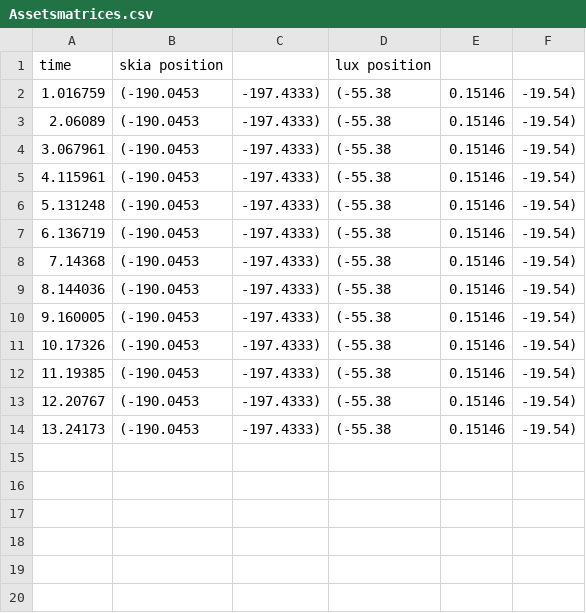
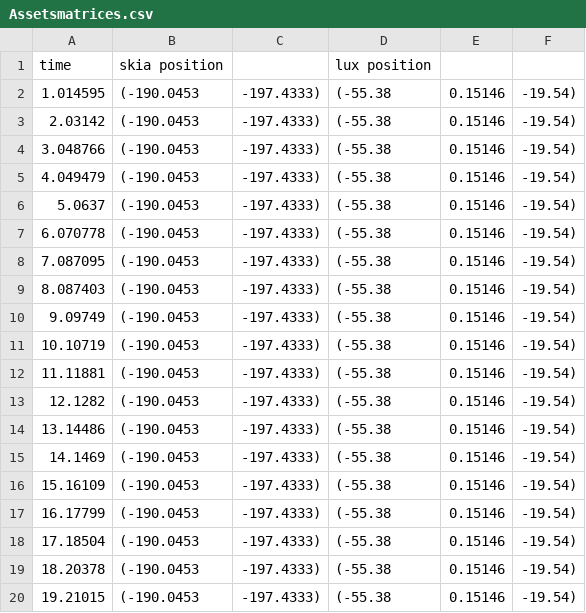
Before and after one commit to mingxual/LargerThanLight, a CSV file: Assetsmatrices.csv, drawn as a sheet.

```diff
--- a/Assetsmatrices.csv
+++ b/Assetsmatrices.csv
@@ -1,14 +1,20 @@
 time, skia position, , lux position
-1.016759, (-190.0453,-197.4333), (-55.38, 0.15146, -19.54)
-2.06089, (-190.0453,-197.4333), (-55.38, 0.15146, -19.54)
-3.067961, (-190.0453,-197.4333), (-55.38, 0.15146, -19.54)
-4.115961, (-190.0453,-197.4333), (-55.38, 0.15146, -19.54)
-5.131248, (-190.0453,-197.4333), (-55.38, 0.15146, -19.54)
-6.136719, (-190.0453,-197.4333), (-55.38, 0.15146, -19.54)
-7.14368, (-190.0453,-197.4333), (-55.38, 0.15146, -19.54)
-8.144036, (-190.0453,-197.4333), (-55.38, 0.15146, -19.54)
-9.160005, (-190.0453,-197.4333), (-55.38, 0.15146, -19.54)
-10.17326, (-190.0453,-197.4333), (-55.38, 0.15146, -19.54)
-11.19385, (-190.0453,-197.4333), (-55.38, 0.15146, -19.54)
-12.20767, (-190.0453,-197.4333), (-55.38, 0.15146, -19.54)
-13.24173, (-190.0453,-197.4333), (-55.38, 0.15146, -19.54)
+1.014595, (-190.0453,-197.4333), (-55.38, 0.15146, -19.54)
+2.03142, (-190.0453,-197.4333), (-55.38, 0.15146, -19.54)
+3.048766, (-190.0453,-197.4333), (-55.38, 0.15146, -19.54)
+4.049479, (-190.0453,-197.4333), (-55.38, 0.15146, -19.54)
+5.0637, (-190.0453,-197.4333), (-55.38, 0.15146, -19.54)
+6.070778, (-190.0453,-197.4333), (-55.38, 0.15146, -19.54)
+7.087095, (-190.0453,-197.4333), (-55.38, 0.15146, -19.54)
+8.087403, (-190.0453,-197.4333), (-55.38, 0.15146, -19.54)
+9.09749, (-190.0453,-197.4333), (-55.38, 0.15146, -19.54)
+10.10719, (-190.0453,-197.4333), (-55.38, 0.15146, -19.54)
+11.11881, (-190.0453,-197.4333), (-55.38, 0.15146, -19.54)
+12.1282, (-190.0453,-197.4333), (-55.38, 0.15146, -19.54)
+13.14486, (-190.0453,-197.4333), (-55.38, 0.15146, -19.54)
+14.1469, (-190.0453,-197.4333), (-55.38, 0.15146, -19.54)
+15.16109, (-190.0453,-197.4333), (-55.38, 0.15146, -19.54)
+16.17799, (-190.0453,-197.4333), (-55.38, 0.15146, -19.54)
+17.18504, (-190.0453,-197.4333), (-55.38, 0.15146, -19.54)
+18.20378, (-190.0453,-197.4333), (-55.38, 0.15146, -19.54)
+19.21015, (-190.0453,-197.4333), (-55.38, 0.15146, -19.54)
```
Also changed, not shown: 5 other files.
